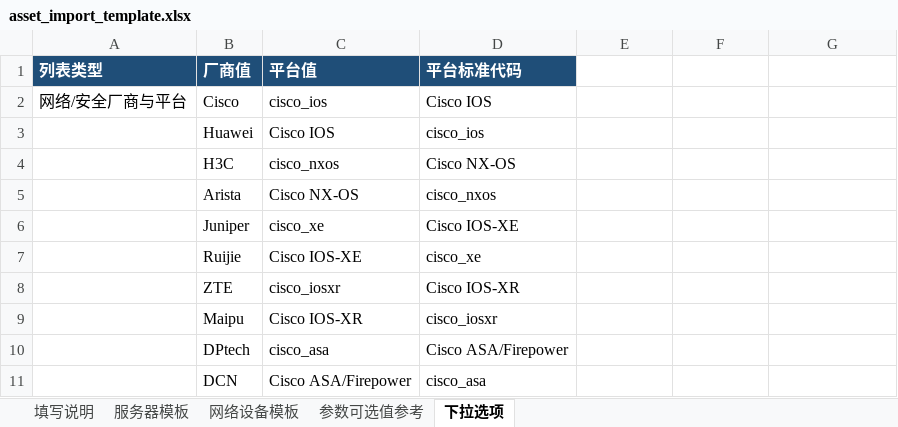
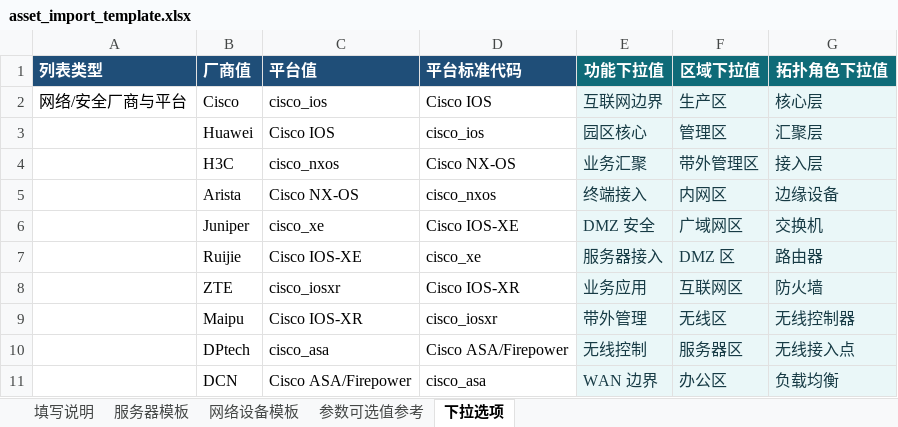
Before and after one commit to libing28390-sketch/Release-netops, an Excel workbook: public/templates/asset_import_template.xlsx, sheet 下拉选项, drawn as a sheet; only a part is shown; values as stored, in another font and other column widths than the file's, no borders; the diff covers the shown part only; the diff names each change by its address in the sheet, - before the commit and + after, or states it on an @@ line.

```diff
--- a/public/templates/asset_import_template.xlsx (sheet 下拉选项)
+++ b/public/templates/asset_import_template.xlsx (sheet 下拉选项)
-E1: (empty)
+E1: 功能下拉值
-E1:G1 fill: none
+E1:G1 fill: #0F6B78
-F1: (empty)
+F1: 区域下拉值
-G1: (empty)
+G1: 拓扑角色下拉值
-E2 (功能下拉值): (empty)
+E2 (功能下拉值): 互联网边界
-E2:G11 fill: none
+E2:G11 fill: #EAF7F8
-F2 (区域下拉值): (empty)
+F2 (区域下拉值): 生产区
-G2 (拓扑角色下拉值): (empty)
+G2 (拓扑角色下拉值): 核心层
-E3 (功能下拉值): (empty)
+E3 (功能下拉值): 园区核心
-F3 (区域下拉值): (empty)
+F3 (区域下拉值): 管理区
-G3 (拓扑角色下拉值): (empty)
+G3 (拓扑角色下拉值): 汇聚层
-E4 (功能下拉值): (empty)
+E4 (功能下拉值): 业务汇聚
-F4 (区域下拉值): (empty)
+F4 (区域下拉值): 带外管理区
-G4 (拓扑角色下拉值): (empty)
+G4 (拓扑角色下拉值): 接入层
-E5 (功能下拉值): (empty)
+E5 (功能下拉值): 终端接入
-F5 (区域下拉值): (empty)
+F5 (区域下拉值): 内网区
-G5 (拓扑角色下拉值): (empty)
+G5 (拓扑角色下拉值): 边缘设备
-E6 (功能下拉值): (empty)
+E6 (功能下拉值): DMZ 安全
-F6 (区域下拉值): (empty)
+F6 (区域下拉值): 广域网区
-G6 (拓扑角色下拉值): (empty)
+G6 (拓扑角色下拉值): 交换机
-E7 (功能下拉值): (empty)
+E7 (功能下拉值): 服务器接入
-F7 (区域下拉值): (empty)
+F7 (区域下拉值): DMZ 区
-G7 (拓扑角色下拉值): (empty)
+G7 (拓扑角色下拉值): 路由器
-E8 (功能下拉值): (empty)
+E8 (功能下拉值): 业务应用
-F8 (区域下拉值): (empty)
+F8 (区域下拉值): 互联网区
-G8 (拓扑角色下拉值): (empty)
+G8 (拓扑角色下拉值): 防火墙
-E9 (功能下拉值): (empty)
+E9 (功能下拉值): 带外管理
-F9 (区域下拉值): (empty)
+F9 (区域下拉值): 无线区
-G9 (拓扑角色下拉值): (empty)
+G9 (拓扑角色下拉值): 无线控制器
-E10 (功能下拉值): (empty)
+E10 (功能下拉值): 无线控制
-F10 (区域下拉值): (empty)
+F10 (区域下拉值): 服务器区
-G10 (拓扑角色下拉值): (empty)
+G10 (拓扑角色下拉值): 无线接入点
-E11 (功能下拉值): (empty)
+E11 (功能下拉值): WAN 边界
-F11 (区域下拉值): (empty)
+F11 (区域下拉值): 办公区
-G11 (拓扑角色下拉值): (empty)
+G11 (拓扑角色下拉值): 负载均衡
```
Also changed, not shown: 11 edited cells and cell formats elsewhere in this sheet, sheet 参数可选值参考, sheet 填写说明, sheet 网络设备模板, sheet 服务器模板, 27 other files.
